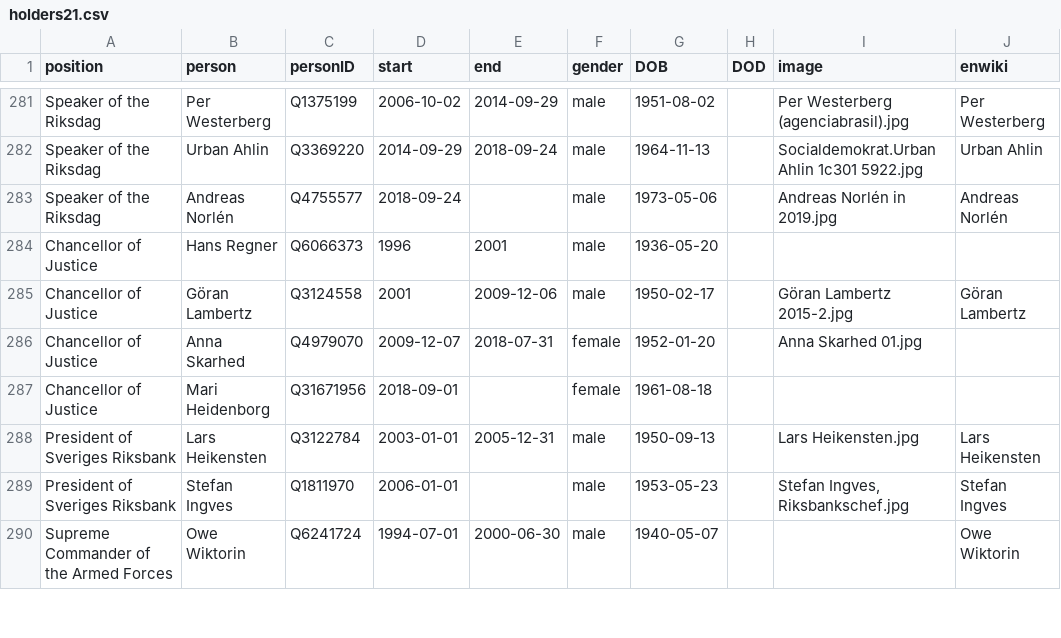
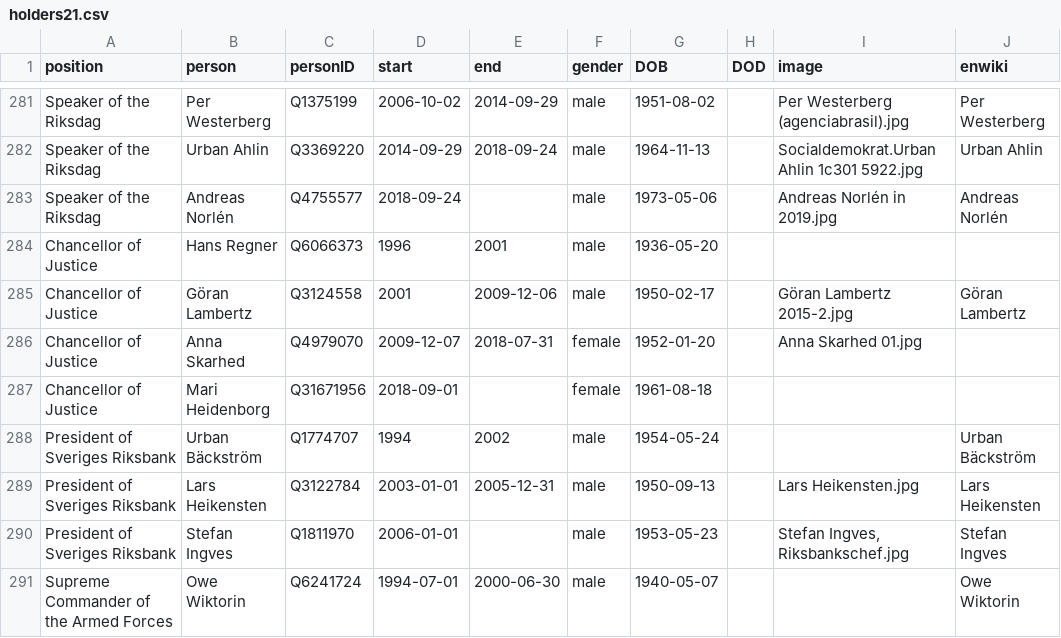
Before and after one commit to every-politician-scrapers/sweden-cabinet, a CSV file: html/holders21.csv, drawn as a sheet; only a part is shown, gaps mark what is left out.

Commit message:
PCB update

```diff
--- a/html/holders21.csv
+++ b/html/holders21.csv
@@ -287,2 +287,3 @@ Chancellor of Justice,Anna Skarhed,Q4979070,2009-12-07,2018-07-31,female,1952-01
 Chancellor of Justice,Mari Heidenborg,Q31671956,2018-09-01,,female,1961-08-18,,,
+President of Sveriges Riksbank,Urban Bäckström,Q1774707,1994,2002,male,1954-05-24,,,Urban Bäckström
 President of Sveriges Riksbank,Lars Heikensten,Q3122784,2003-01-01,2005-12-31,male,1950-09-13,,Lars Heikensten.jpg,Lars Heikensten
```
